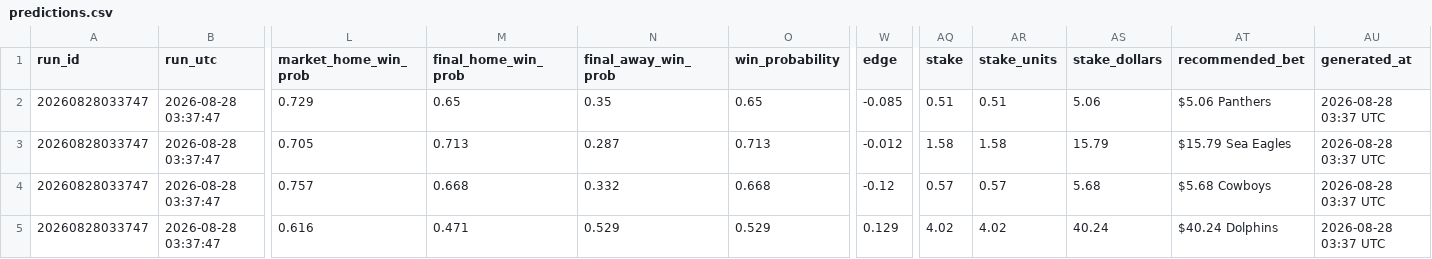
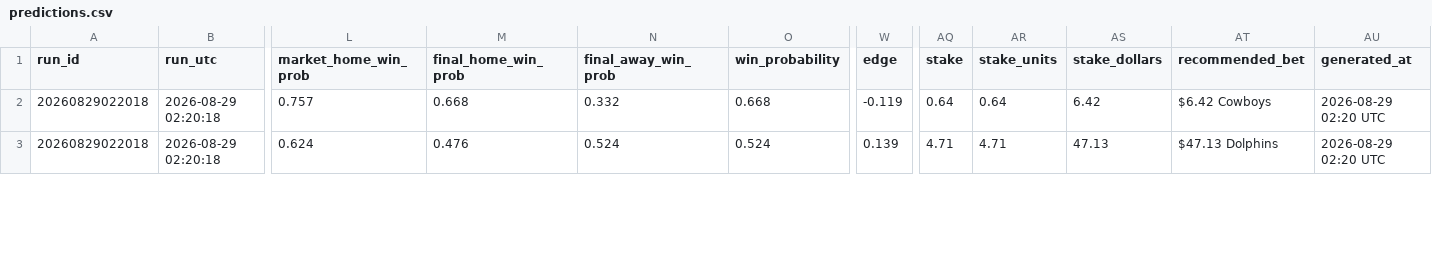
Before and after one commit to Rossdavo/nrl-ai-predictor, a CSV file: predictions.csv, drawn as a sheet; only a part is shown, gaps mark what is left out; removed rows and columns are numbered as before the commit, all else as after; rows hold the shown columns only; the diff covers the shown part only; the diff names each change by its address in the sheet, - before the commit and + after, or states it on an @@ line.

```diff
--- a/predictions.csv
+++ b/predictions.csv
-row 2: 20260828033747 | 2026-08-28 03:37:47 | 0.729 | 0.65 | 0.35 | 0.65 | -0.085 | 0.51 | 0.51 | 5.06 | $5.06 Panthers | 2026-08-28 03:37 UTC
-row 3: 20260828033747 | 2026-08-28 03:37:47 | 0.705 | 0.713 | 0.287 | 0.713 | -0.012 | 1.58 | 1.58 | 15.79 | $15.79 Sea Eagles | 2026-08-28 03:37 UTC
-A2:A3 (run_id): 20260828033747
+A2:A3 (run_id): 20260829022018
-B2:B3 (run_utc): 2026-08-28 03:37:47
+B2:B3 (run_utc): 2026-08-29 02:20:18
-W2 (edge): -0.12
+W2 (edge): -0.119
-AQ2 (stake): 0.57
+AQ2 (stake): 0.64
-AR2 (stake_units): 0.57
+AR2 (stake_units): 0.64
-AS2 (stake_dollars): 5.68
+AS2 (stake_dollars): 6.42
-AT2 (recommended_bet): $5.68 Cowboys
+AT2 (recommended_bet): $6.42 Cowboys
-AU2:AU3 (generated_at): 2026-08-28 03:37 UTC
+AU2:AU3 (generated_at): 2026-08-29 02:20 UTC
-L3 (market_home_win_prob): 0.616
+L3 (market_home_win_prob): 0.624
-M3 (final_home_win_prob): 0.471
+M3 (final_home_win_prob): 0.476
-N3 (final_away_win_prob): 0.529
+N3 (final_away_win_prob): 0.524
-O3 (win_probability): 0.529
+O3 (win_probability): 0.524
-W3 (edge): 0.129
+W3 (edge): 0.139
-AQ3 (stake): 4.02
+AQ3 (stake): 4.71
-AR3 (stake_units): 4.02
+AR3 (stake_units): 4.71
-AS3 (stake_dollars): 40.24
+AS3 (stake_dollars): 47.13
-AT3 (recommended_bet): $40.24 Dolphins
+AT3 (recommended_bet): $47.13 Dolphins
```
Also changed, not shown: 58 edited cells elsewhere in this file, current_predictions.csv, odds.csv, 3 other files.
